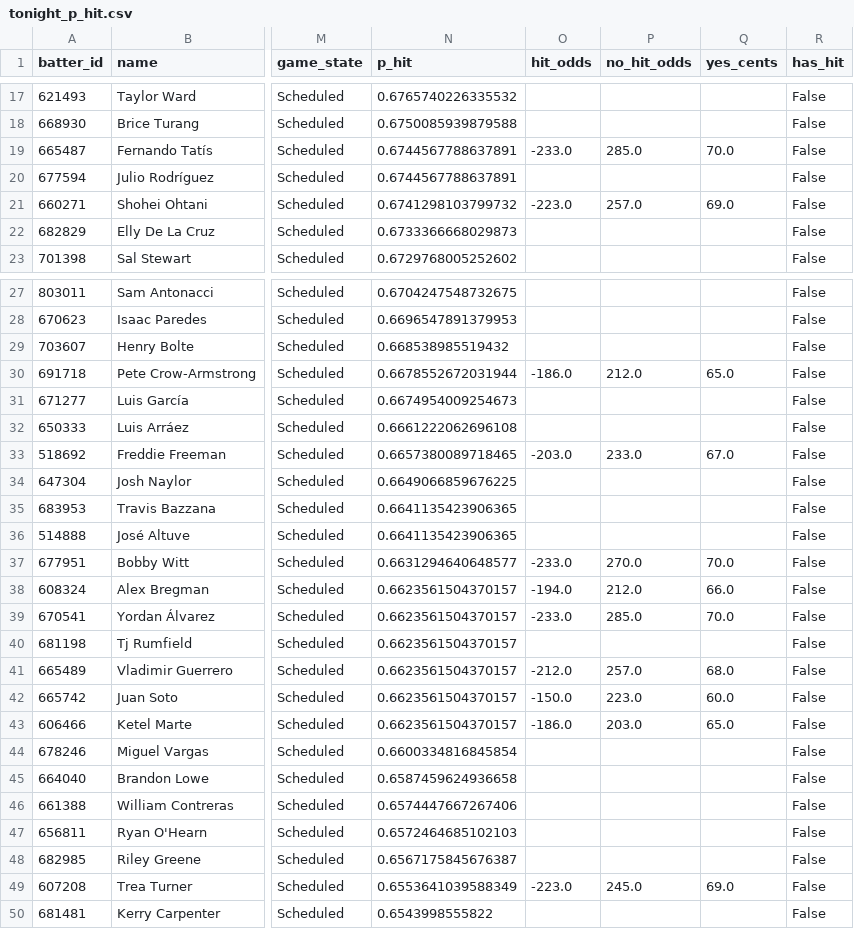
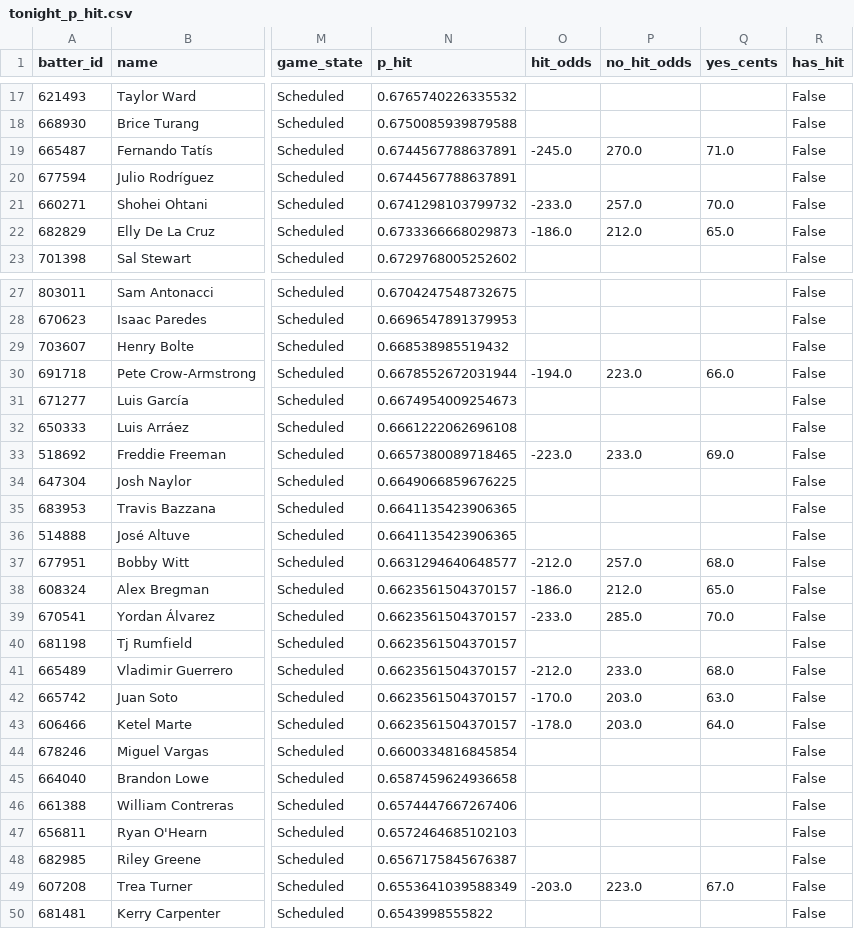
Before and after one commit to 9arlos9ulian/prop-hit-dash, a CSV file: tonight_p_hit.csv, drawn as a sheet; only a part is shown, gaps mark what is left out; the diff covers the shown part only; the diff names each change by its address in the sheet, - before the commit and + after, or states it on an @@ line.

```diff
--- a/tonight_p_hit.csv
+++ b/tonight_p_hit.csv
-O19 (hit_odds): -233.0
+O19 (hit_odds): -245.0
-P19 (no_hit_odds): 285.0
+P19 (no_hit_odds): 270.0
-Q19 (yes_cents): 70.0
+Q19 (yes_cents): 71.0
-O21 (hit_odds): -223.0
+O21 (hit_odds): -233.0
-Q21 (yes_cents): 69.0
+Q21 (yes_cents): 70.0
-O22 (hit_odds): (empty)
+O22 (hit_odds): -186.0
-P22 (no_hit_odds): (empty)
+P22 (no_hit_odds): 212.0
-Q22 (yes_cents): (empty)
+Q22 (yes_cents): 65.0
-O30 (hit_odds): -186.0
+O30 (hit_odds): -194.0
-P30 (no_hit_odds): 212.0
+P30 (no_hit_odds): 223.0
-Q30 (yes_cents): 65.0
+Q30 (yes_cents): 66.0
-O33 (hit_odds): -203.0
+O33 (hit_odds): -223.0
-Q33 (yes_cents): 67.0
+Q33 (yes_cents): 69.0
-O37 (hit_odds): -233.0
+O37 (hit_odds): -212.0
-P37 (no_hit_odds): 270.0
+P37 (no_hit_odds): 257.0
-Q37 (yes_cents): 70.0
+Q37 (yes_cents): 68.0
-O38 (hit_odds): -194.0
+O38 (hit_odds): -186.0
-Q38 (yes_cents): 66.0
+Q38 (yes_cents): 65.0
-P41 (no_hit_odds): 257.0
+P41 (no_hit_odds): 233.0
-O42 (hit_odds): -150.0
+O42 (hit_odds): -170.0
-P42 (no_hit_odds): 223.0
+P42 (no_hit_odds): 203.0
-Q42 (yes_cents): 60.0
+Q42 (yes_cents): 63.0
-O43 (hit_odds): -186.0
+O43 (hit_odds): -178.0
-Q43 (yes_cents): 65.0
+Q43 (yes_cents): 64.0
-O49 (hit_odds): -223.0
+O49 (hit_odds): -203.0
-P49 (no_hit_odds): 245.0
+P49 (no_hit_odds): 223.0
-Q49 (yes_cents): 69.0
+Q49 (yes_cents): 67.0
```
Also changed, not shown: 37 edited cells elsewhere in this file, 2 other files.
